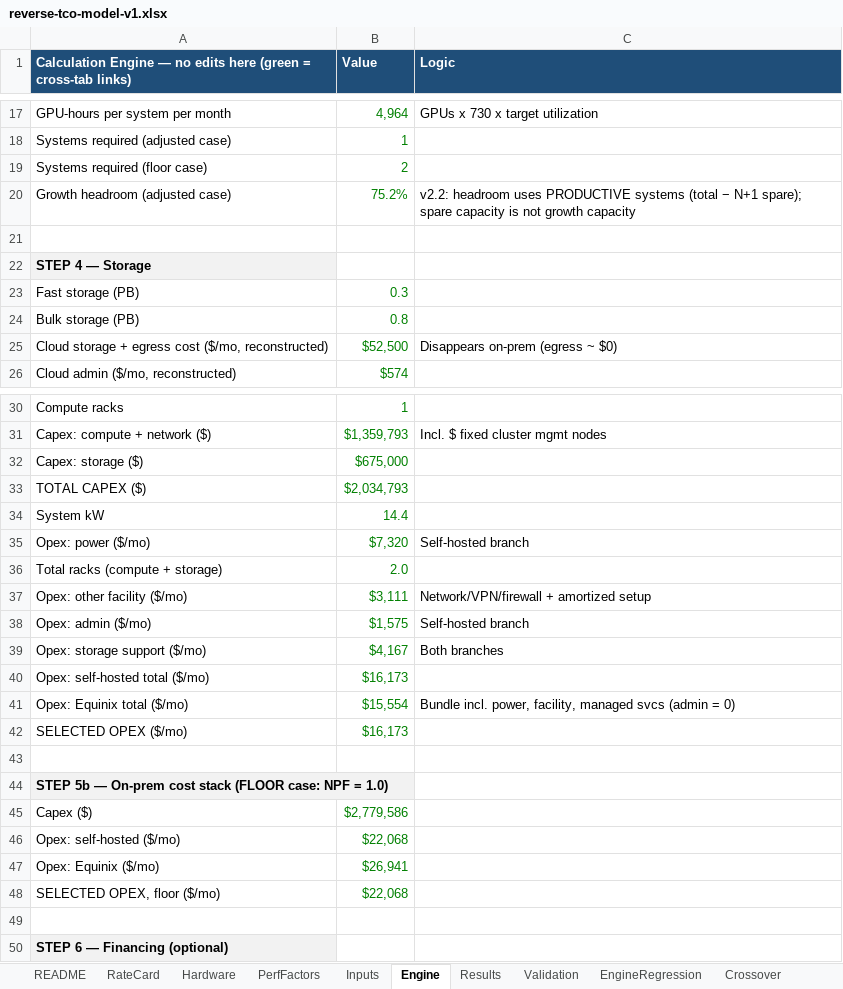
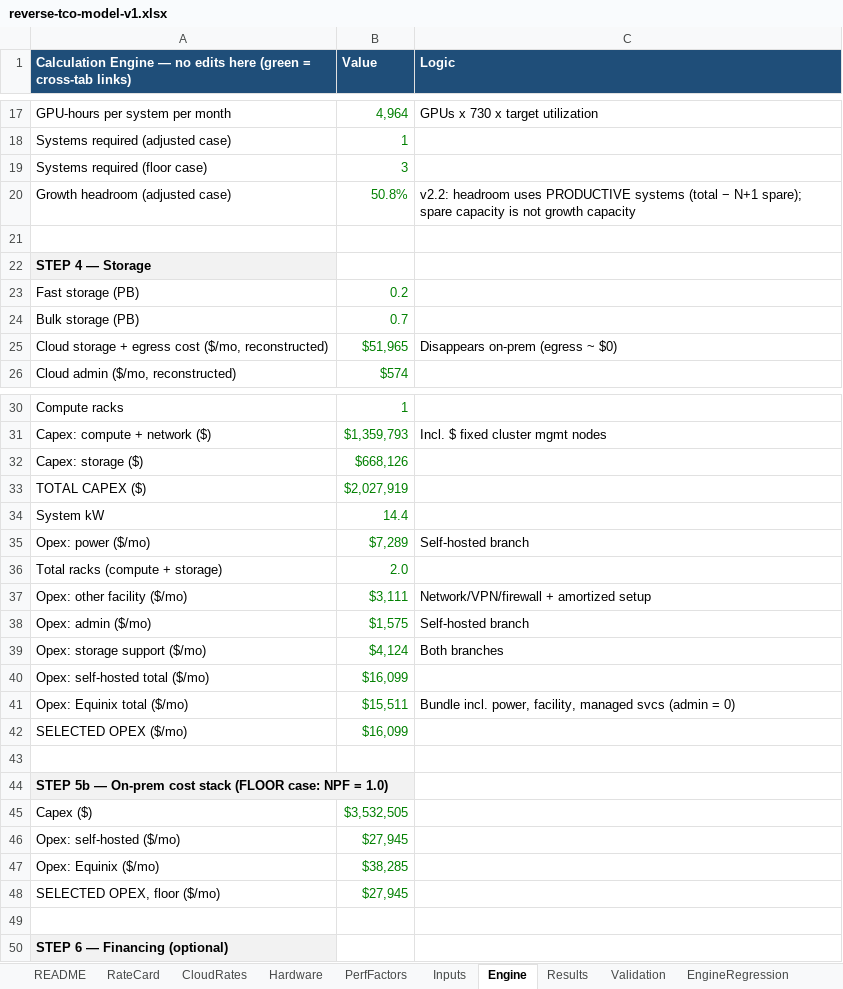
Before and after one commit to Jaybc25/cdw-ai-factory-tco, an Excel workbook: docs/reverse-tco-model-v1.xlsx, sheet Engine, drawn as a sheet; only a part is shown, gaps mark what is left out; values as stored, in another font and other column widths than the file's, no borders; the diff covers the shown part only; the diff names each change by its address in the sheet, - before the commit and + after, or states it on an @@ line.

```diff
--- a/docs/reverse-tco-model-v1.xlsx (sheet Engine)
+++ b/docs/reverse-tco-model-v1.xlsx (sheet Engine)
+sheet tab: CloudRates
-B19 (Value): 2
+B19 (Value): 3
-B20 (Value): 75.2%
+B20 (Value): 50.8%
-B23 (Value): 0.3
+B23 (Value): 0.2
-B24 (Value): 0.8
+B24 (Value): 0.7
-B25 (Value): $52,500
+B25 (Value): $51,965
-B32 (Value): $675,000
+B32 (Value): $668,126
-B33 (Value): $2,034,793
+B33 (Value): $2,027,919
-B35 (Value): $7,320
+B35 (Value): $7,289
-B39 (Value): $4,167
+B39 (Value): $4,124
-B40 (Value): $16,173
+B40 (Value): $16,099
-B41 (Value): $15,554
+B41 (Value): $15,511
-B42 (Value): $16,173
+B42 (Value): $16,099
-B45 (Value): $2,779,586
+B45 (Value): $3,532,505
-B46 (Value): $22,068
+B46 (Value): $27,945
-B47 (Value): $26,941
+B47 (Value): $38,285
-B48 (Value): $22,068
+B48 (Value): $27,945
```
Also changed, not shown: 2 added rows and 11 edited cells elsewhere in this sheet, sheet Crossover, sheet Results, sheet EngineRegression, sheet Inputs, sheet RateCard, sheet README, 1 more sheet, formulas that keep their value, 4 other files.
